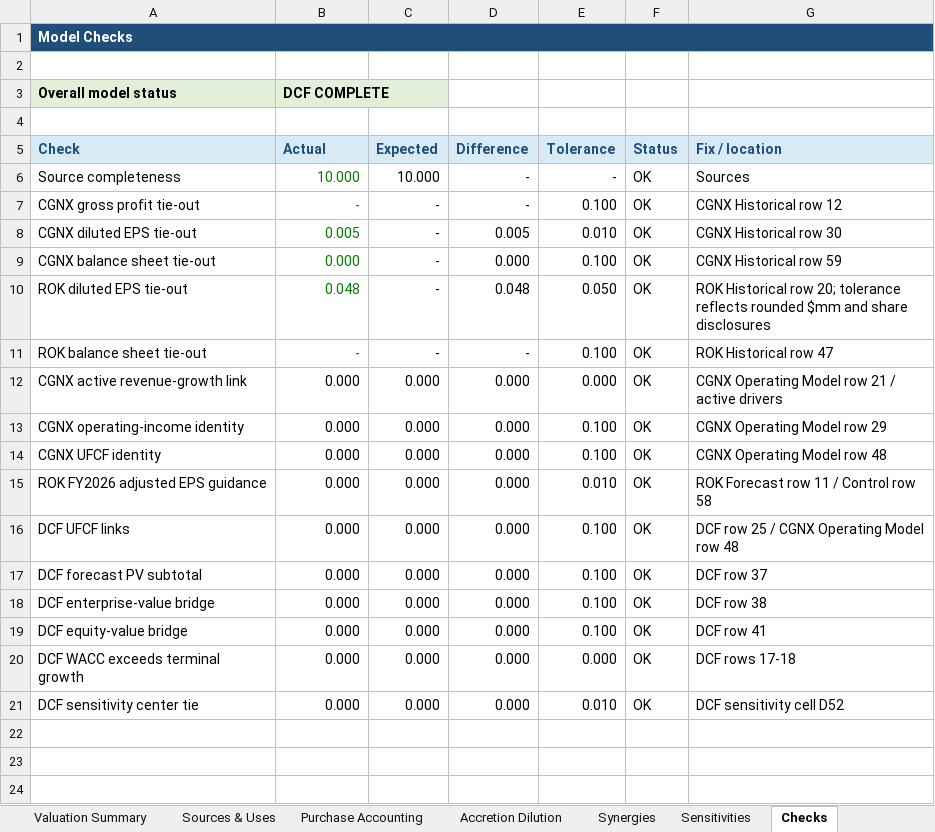
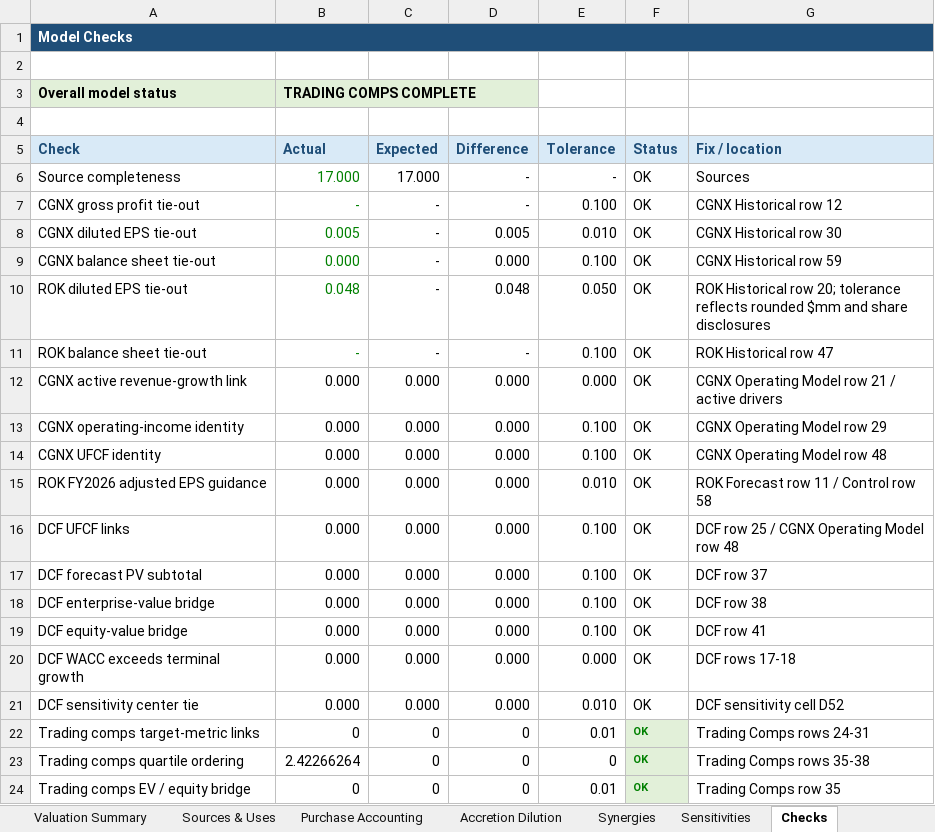
Before and after one commit to rdravid2005/ma-valuation-transaction-analysis, an Excel workbook: 02_model/MA_Valuation_Model.xlsx, sheet Checks, drawn as a sheet; values as stored, in another font and other column widths than the file's, no borders; conditional formats not drawn; the diff names each change by its address in the sheet, - before the commit and + after, or states it on an @@ line.

Commit message:
valuation: complete trading comps analysis

```diff
--- a/02_model/MA_Valuation_Model.xlsx (sheet Checks)
+++ b/02_model/MA_Valuation_Model.xlsx (sheet Checks)
-B3 (Actual): DCF COMPLETE
+B3 (Actual): TRADING COMPS COMPLETE
-B6 (Actual): 10.000
+B6 (Actual): 17.000
-C6 (Expected): 10.000
+C6 (Expected): 17.000
+row 22: Trading comps target-metric links | 0 | 0 | 0 | 0.01 | OK | Trading Comps rows 24-31
+row 23: Trading comps quartile ordering | 2.42266264 | 0 | 0 | 0 | OK | Trading Comps rows 35-38
+row 24: Trading comps EV / equity bridge | 0 | 0 | 0 | 0.01 | OK | Trading Comps row 35
```
Also changed, not shown: sheet Trading Comps, sheet Sources, sheet Cover, 4 other files.
